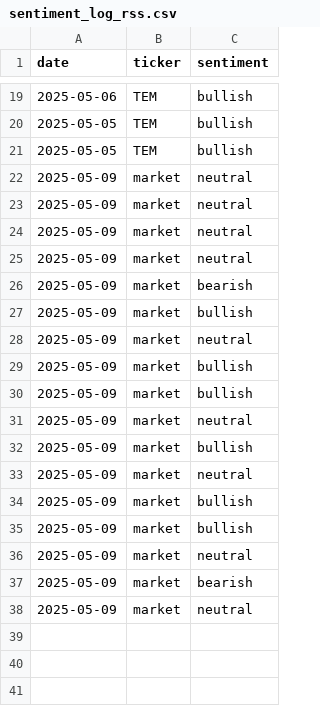
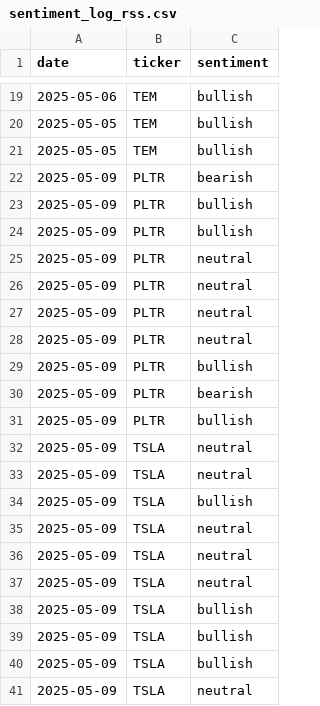
Before and after one commit to Shivtomar97/market_sentiment_bot, a CSV file: sentiment_log_rss.csv, drawn as a sheet; only a part is shown, gaps mark what is left out.

```diff
--- a/sentiment_log_rss.csv
+++ b/sentiment_log_rss.csv
@@ -21,18 +21,21 @@ date,ticker,sentiment
 2025-05-05,TEM,bullish
-2025-05-09,market,neutral
-2025-05-09,market,neutral
-2025-05-09,market,neutral
-2025-05-09,market,neutral
-2025-05-09,market,bearish
-2025-05-09,market,bullish
-2025-05-09,market,neutral
-2025-05-09,market,bullish
-2025-05-09,market,bullish
-2025-05-09,market,neutral
-2025-05-09,market,bullish
-2025-05-09,market,neutral
-2025-05-09,market,bullish
-2025-05-09,market,bullish
-2025-05-09,market,neutral
-2025-05-09,market,bearish
-2025-05-09,market,neutral
+2025-05-09,PLTR,bearish
+2025-05-09,PLTR,bullish
+2025-05-09,PLTR,bullish
+2025-05-09,PLTR,neutral
+2025-05-09,PLTR,neutral
+2025-05-09,PLTR,neutral
+2025-05-09,PLTR,neutral
+2025-05-09,PLTR,bullish
+2025-05-09,PLTR,bearish
+2025-05-09,PLTR,bullish
+2025-05-09,TSLA,neutral
+2025-05-09,TSLA,neutral
+2025-05-09,TSLA,bullish
+2025-05-09,TSLA,neutral
+2025-05-09,TSLA,neutral
+2025-05-09,TSLA,neutral
+2025-05-09,TSLA,bullish
+2025-05-09,TSLA,bullish
+2025-05-09,TSLA,bullish
+2025-05-09,TSLA,neutral
```
Also changed, not shown: processed_newsapi.csv, processed_rss.csv, 3 other files.
